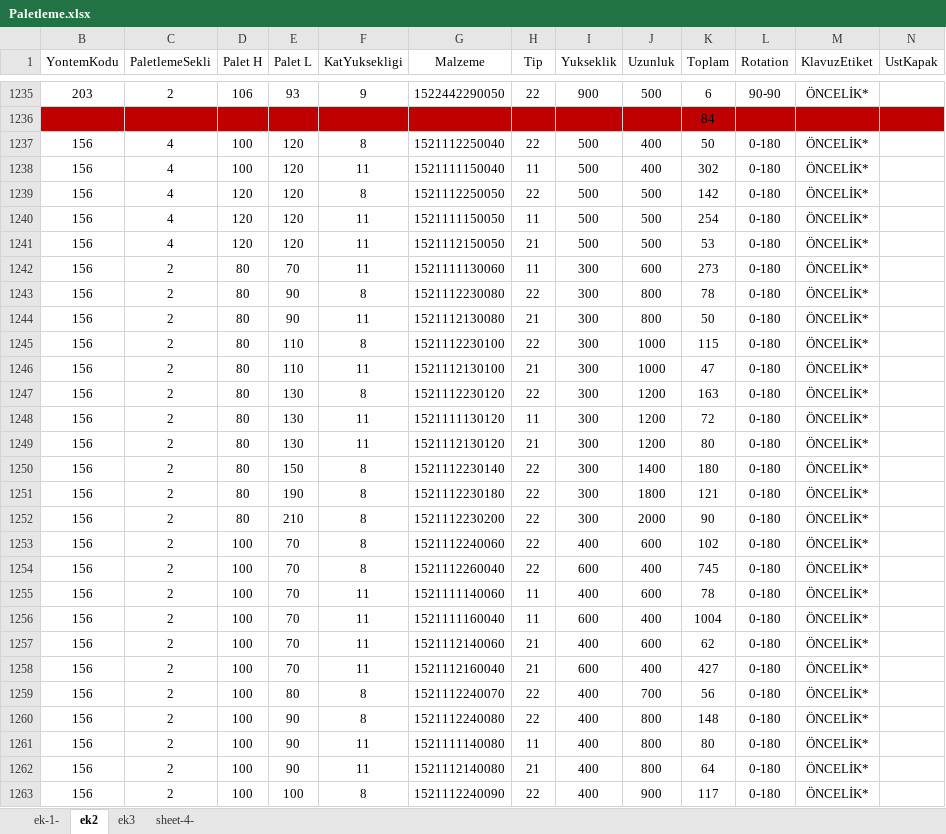
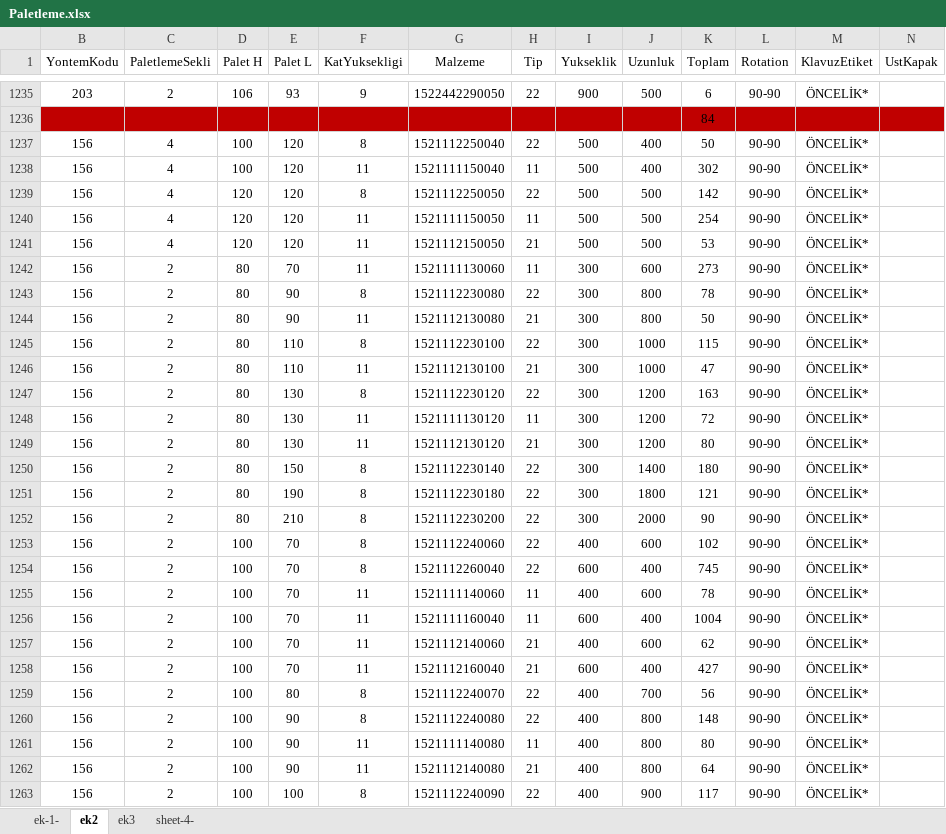
Before and after one commit to senatem/RobotProject, an Excel workbook: RobotProject/Paletleme.xlsx, sheet ek2, drawn as a sheet; only a part is shown, gaps mark what is left out; values as stored, in another font and other column widths than the file's, no borders; the diff covers the shown part only; the diff names each change by its address in the sheet, - before the commit and + after, or states it on an @@ line.

```diff
--- a/RobotProject/Paletleme.xlsx (sheet ek2)
+++ b/RobotProject/Paletleme.xlsx (sheet ek2)
-L1237:L1263 (Rotation): 0-180
+L1237:L1263 (Rotation): 90-90
```
Also changed, not shown: 45 edited cells elsewhere in this sheet, 6 other files.
